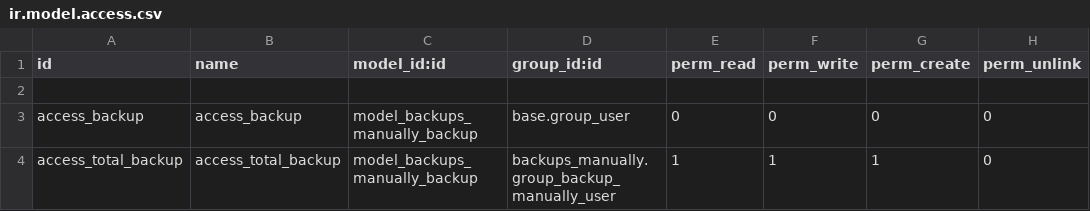
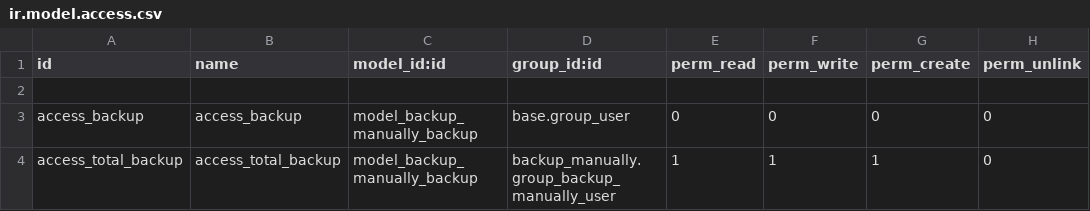
Before and after one commit to SDIsl/sdi_server-tools, a CSV file: backup_manually/security/ir.model.access.csv, drawn as a sheet.

```diff
--- a/backup_manually/security/ir.model.access.csv
+++ b/backup_manually/security/ir.model.access.csv
@@ -2,3 +2,3 @@ id,name,model_id:id,group_id:id,perm_read,perm_write,perm_create,perm_unlink
 
-access_backup,access_backup,model_backups_manually_backup,base.group_user,0,0,0,0
-access_total_backup,access_total_backup,model_backups_manually_backup,backups_manually.group_backup_manually_user,1,1,1,0
+access_backup,access_backup,model_backup_manually_backup,base.group_user,0,0,0,0
+access_total_backup,access_total_backup,model_backup_manually_backup,backup_manually.group_backup_manually_user,1,1,1,0
```
Also changed, not shown: 3 other files.
